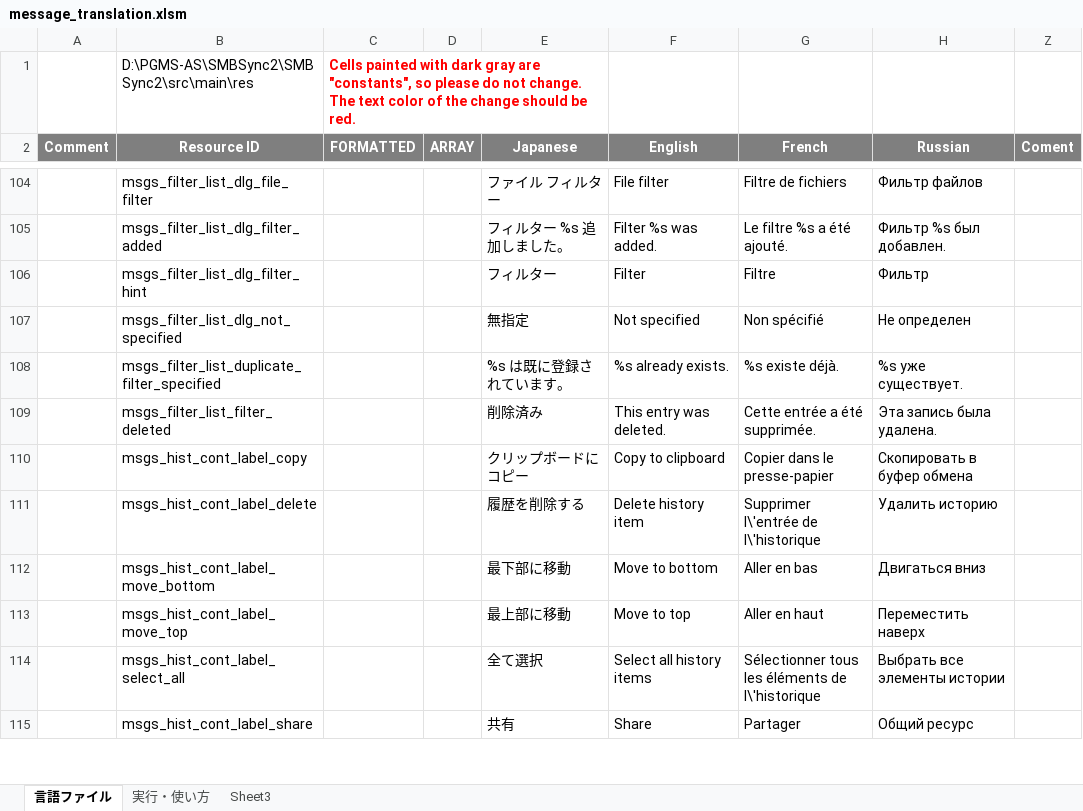
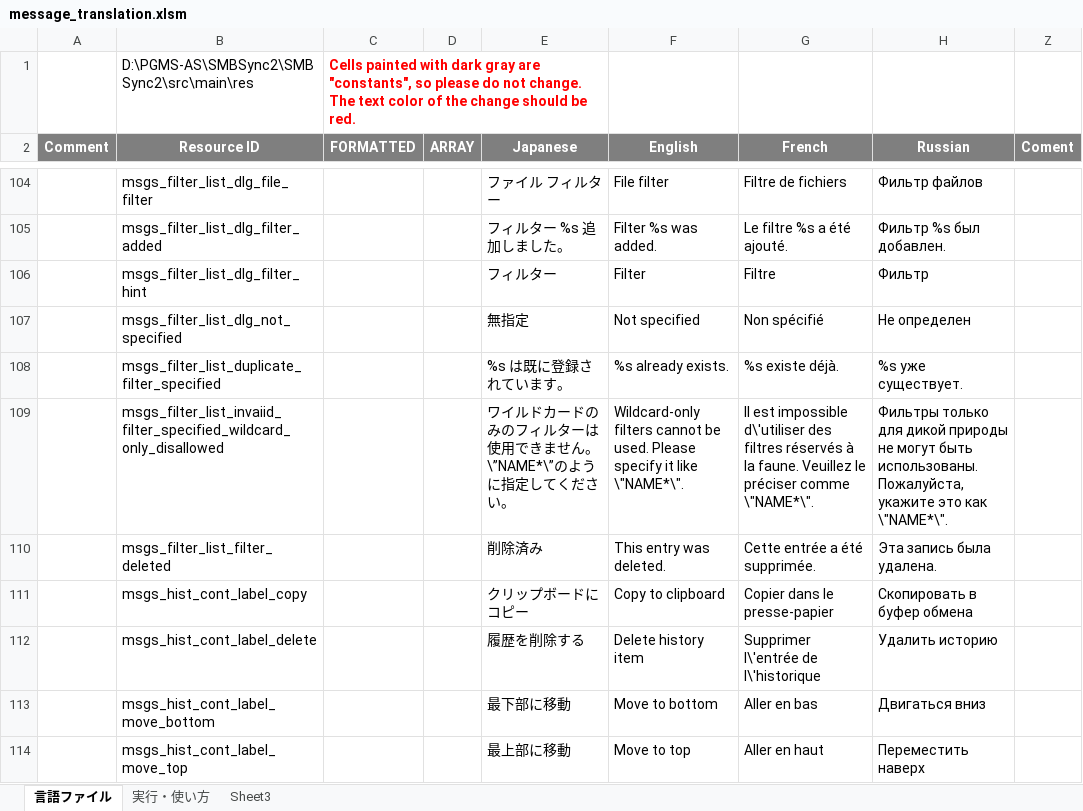
Before and after one commit to Sentaroh/SMBSync2, an Excel workbook: message_translation.xlsm, sheet 言語ファイル, drawn as a sheet; only a part is shown, gaps mark what is left out; the shorter side is filled out with more unchanged rows; values as stored, in another font and other column widths than the file's, no borders; charts and pictures not drawn; the diff names each change by its address in the sheet, - before the commit and + after, or states it on an @@ line.

Commit message:
Change: 1."Target included in Master #95" 2.Wildcard-only filters are no longer available.

```diff
--- a/message_translation.xlsm (sheet 言語ファイル)
+++ b/message_translation.xlsm (sheet 言語ファイル)
+row 109:  | msgs_filter_list_invaiid_filter_specified_wildcard_only_disallowed |  |  | ワイルドカードのみのフィルターは使用できません。\”NAME*\”のように指定してください。 | Wildcard-only filters cannot be used. Please specify it like \"NAME*\". | Il est impossible d\'utiliser des filtres réservés à la faune. Veuillez le préciser comme \"NAME*\". | Фильтры только для дикой природы не могут быть использованы. Пожалуйста, укажите это как \"NAME*\".
```
Also changed, not shown: 9 other files.
